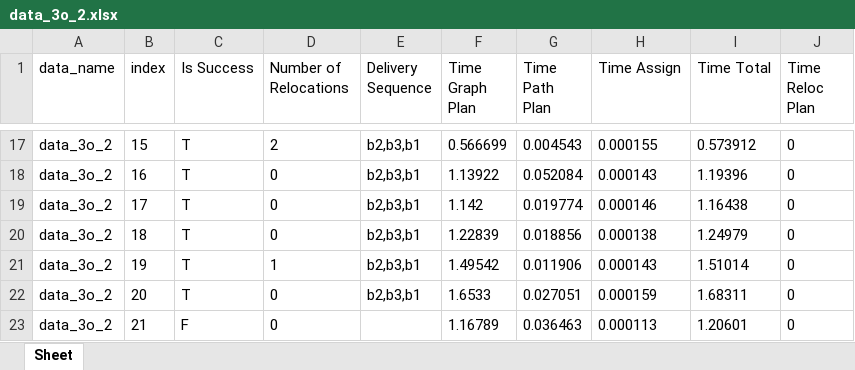
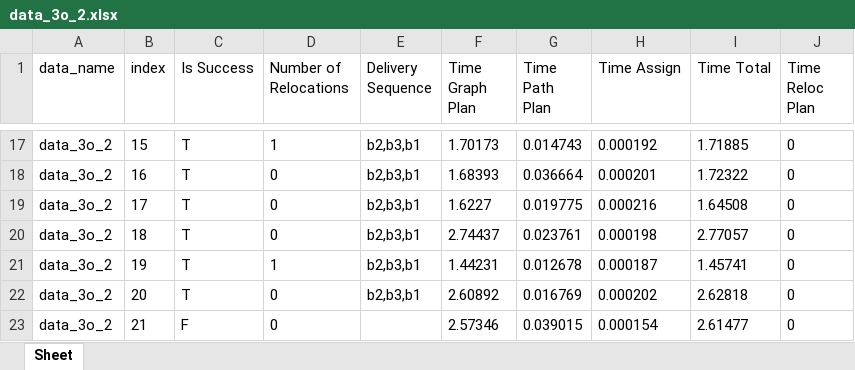
Before and after one commit to fluentrobotics/ReloPush, an Excel workbook: log/data_3o_2.xlsx, sheet Sheet, drawn as a sheet; only a part is shown, gaps mark what is left out; values as stored, in another font and other column widths than the file's, no borders; the diff covers the shown part only; the diff names each change by its address in the sheet, - before the commit and + after, or states it on an @@ line.

```diff
--- a/log/data_3o_2.xlsx (sheet Sheet)
+++ b/log/data_3o_2.xlsx (sheet Sheet)
-D17 (Number of Relocations): 2
+D17 (Number of Relocations): 1
-F17 (Time Graph Plan): 0.566699
+F17 (Time Graph Plan): 1.70173
-G17 (Time Path Plan): 0.004543
+G17 (Time Path Plan): 0.014743
-H17 (Time Assign): 0.000155
+H17 (Time Assign): 0.000192
-I17 (Time Total): 0.573912
+I17 (Time Total): 1.71885
-F18 (Time Graph Plan): 1.13922
+F18 (Time Graph Plan): 1.68393
-G18 (Time Path Plan): 0.052084
+G18 (Time Path Plan): 0.036664
-H18 (Time Assign): 0.000143
+H18 (Time Assign): 0.000201
-I18 (Time Total): 1.19396
+I18 (Time Total): 1.72322
-F19 (Time Graph Plan): 1.142
+F19 (Time Graph Plan): 1.6227
-G19 (Time Path Plan): 0.019774
+G19 (Time Path Plan): 0.019775
-H19 (Time Assign): 0.000146
+H19 (Time Assign): 0.000216
-I19 (Time Total): 1.16438
+I19 (Time Total): 1.64508
-F20 (Time Graph Plan): 1.22839
+F20 (Time Graph Plan): 2.74437
-G20 (Time Path Plan): 0.018856
+G20 (Time Path Plan): 0.023761
-H20 (Time Assign): 0.000138
+H20 (Time Assign): 0.000198
-I20 (Time Total): 1.24979
+I20 (Time Total): 2.77057
-F21 (Time Graph Plan): 1.49542
+F21 (Time Graph Plan): 1.44231
-G21 (Time Path Plan): 0.011906
+G21 (Time Path Plan): 0.012678
-H21 (Time Assign): 0.000143
+H21 (Time Assign): 0.000187
-I21 (Time Total): 1.51014
+I21 (Time Total): 1.45741
-F22 (Time Graph Plan): 1.6533
+F22 (Time Graph Plan): 2.60892
-G22 (Time Path Plan): 0.027051
+G22 (Time Path Plan): 0.016769
-H22 (Time Assign): 0.000159
+H22 (Time Assign): 0.000202
-I22 (Time Total): 1.68311
+I22 (Time Total): 2.62818
-F23 (Time Graph Plan): 1.16789
+F23 (Time Graph Plan): 2.57346
-G23 (Time Path Plan): 0.036463
+G23 (Time Path Plan): 0.039015
-H23 (Time Assign): 0.000113
+H23 (Time Assign): 0.000154
-I23 (Time Total): 1.20601
+I23 (Time Total): 2.61477
```
Also changed, not shown: 420 edited cells elsewhere in this sheet, log/data_2o1r_2.xlsx, log/data_4o.xlsx, 3 other files.
